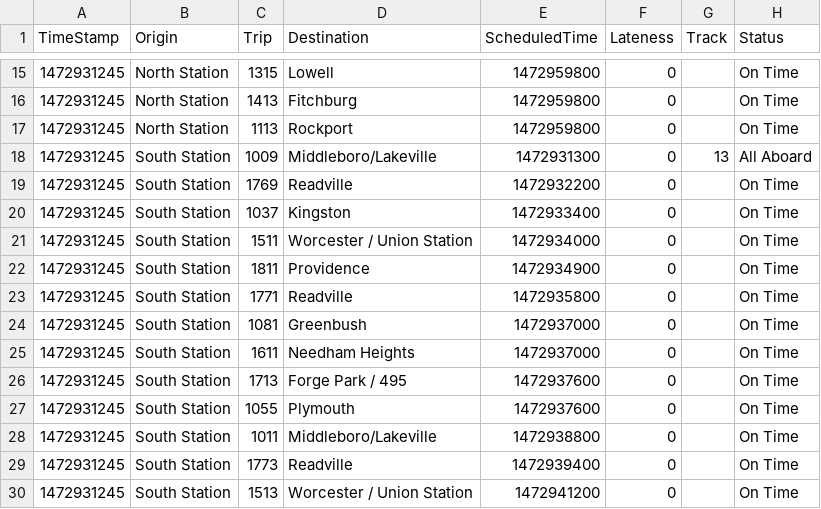
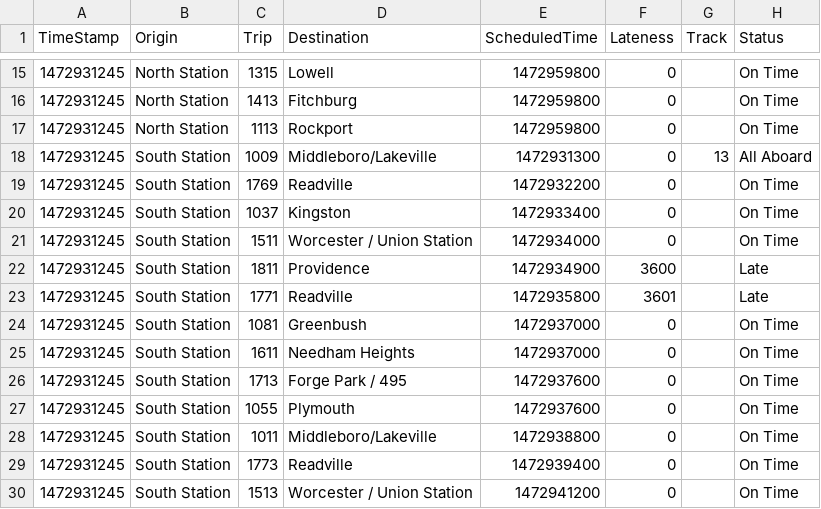
Before and after one commit to Ryan-Haines/MBTA, a CSV file: Departures-test.csv, drawn as a sheet; only a part is shown, gaps mark what is left out.

Commit message:
better styles, search function, better late messages

```diff
--- a/Departures-test.csv
+++ b/Departures-test.csv
@@ -21,4 +21,4 @@ TimeStamp,Origin,Trip,Destination,ScheduledTime,Lateness,Track,Status
 1472931245,South Station,1511,Worcester / Union Station,1472934000,0,,On Time
-1472931245,South Station,1811,Providence,1472934900,0,,On Time
-1472931245,South Station,1771,Readville,1472935800,0,,On Time
+1472931245,South Station,1811,Providence,1472934900,3600,,Late
+1472931245,South Station,1771,Readville,1472935800,3601,,Late
 1472931245,South Station,1081,Greenbush,1472937000,0,,On Time
```
Also changed, not shown: 4 other files.
